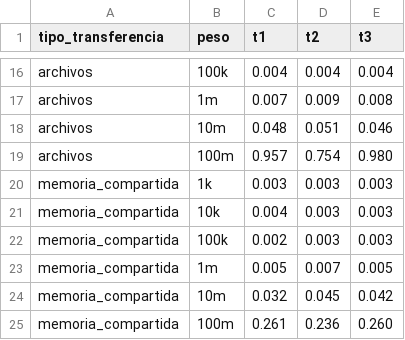
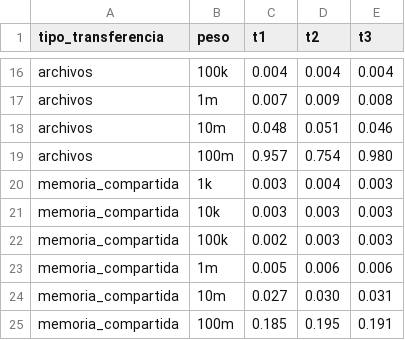
Before and after one commit to Matematikoi/transferencia_archivos, a CSV file: acumulado.csv, drawn as a sheet; only a part is shown, gaps mark what is left out.

```diff
--- a/acumulado.csv
+++ b/acumulado.csv
@@ -19,7 +19,7 @@ archivos,10m, 0.048,0.051,0.046
 archivos,100m, 0.957,0.754,0.980
-memoria_compartida,1k ,0.003,0.003,0.003
-memoria_compartida,10k ,0.004,0.003,0.003
+memoria_compartida,1k ,0.003,0.004,0.003
+memoria_compartida,10k ,0.003,0.003,0.003
 memoria_compartida,100k ,0.002,0.003,0.003
-memoria_compartida,1m ,0.005,0.007,0.005
-memoria_compartida,10m ,0.032,0.045,0.042
-memoria_compartida,100m ,0.261,0.236,0.260
+memoria_compartida,1m ,0.005,0.006,0.006
+memoria_compartida,10m ,0.027,0.030,0.031
+memoria_compartida,100m ,0.185,0.195,0.191
```
Also changed, not shown: 7 other files.
